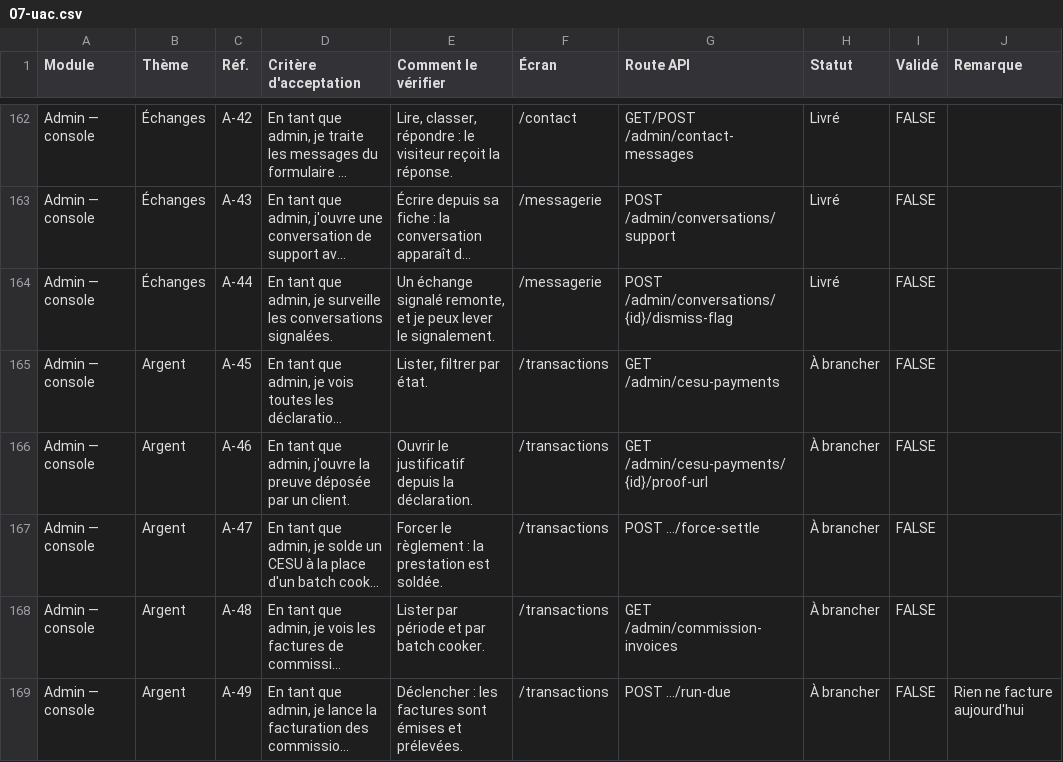
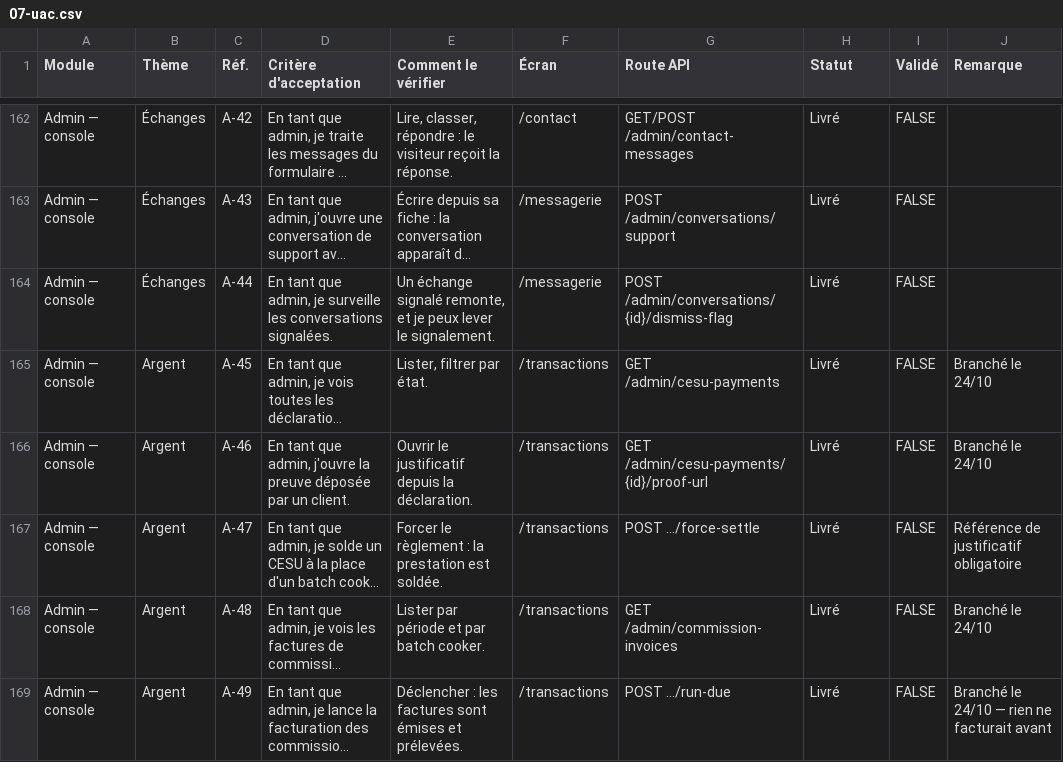
Before and after one commit to LabsFood/batchcooking-web, a CSV file: docs/pilotage/07-uac.csv, drawn as a sheet; only a part is shown, gaps mark what is left out; long unchanged cells end in …; the diff covers the shown part only; the diff names each change by its address in the sheet, - before the commit and + after, or states it on an @@ line.

```diff
--- a/docs/pilotage/07-uac.csv
+++ b/docs/pilotage/07-uac.csv
-H165:H169 (Statut): À brancher
+H165:H169 (Statut): Livré
-J165:J166 (Remarque): (empty)
+J165:J166 (Remarque): Branché le 24/10
-J167 (Remarque): (empty)
+J167 (Remarque): Référence de justificatif obligatoire
-J168 (Remarque): (empty)
+J168 (Remarque): Branché le 24/10
-J169 (Remarque): Rien ne facture aujourd'hui
+J169 (Remarque): Branché le 24/10 — rien ne facturait avant
```
Also changed, not shown: 30 edited cells elsewhere in this file, 1 other file.
